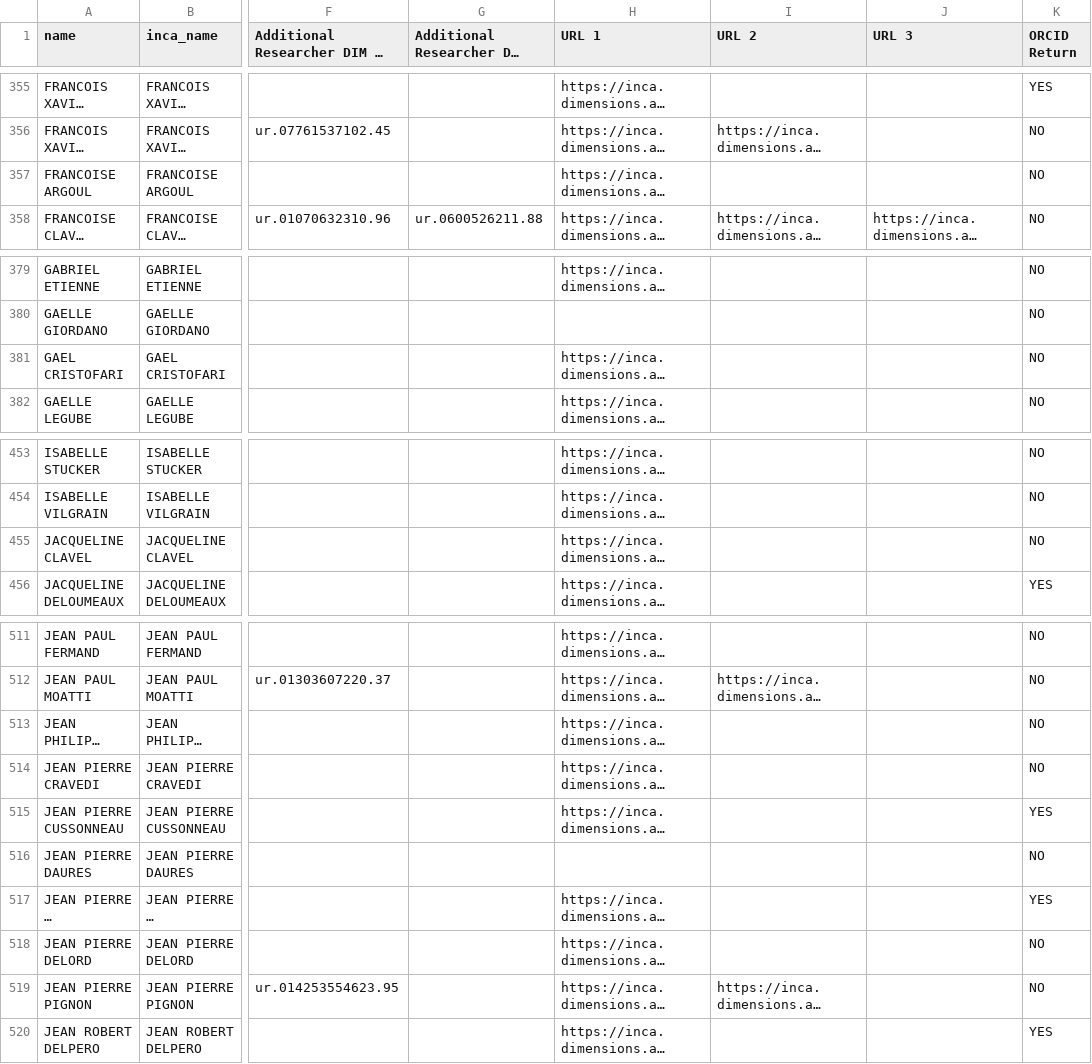
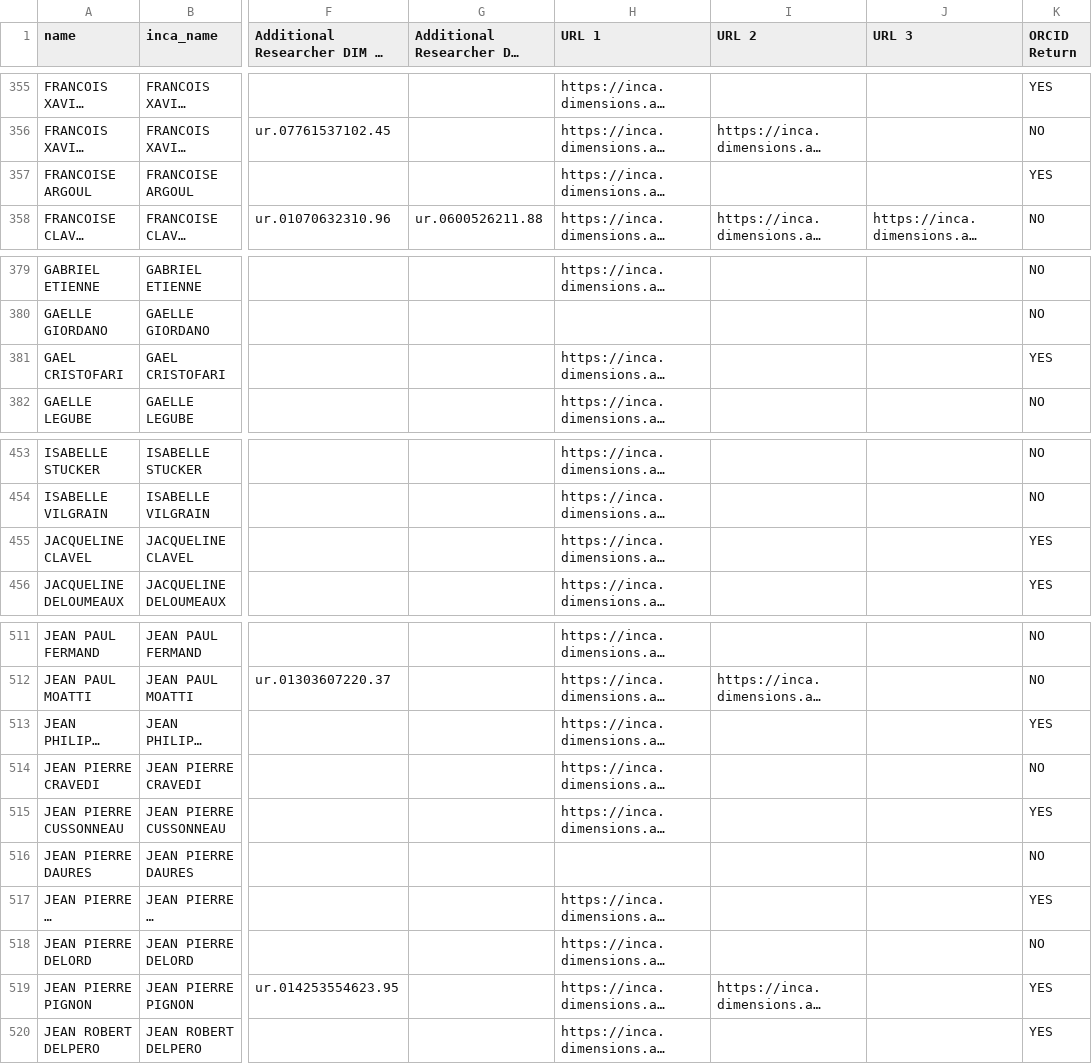
Before and after one commit to Coleridge-Initiative/helios, a CSV file: output/researcher_info/researcher_info_ORCID_returns.csv, drawn as a sheet; only a part is shown, gaps mark what is left out; long unchanged cells end in …; the diff covers the shown part only; the diff names each change by its address in the sheet, - before the commit and + after, or states it on an @@ line.

Commit message:
updated list of researcher ORCID responses

```diff
--- a/output/researcher_info/researcher_info_ORCID_returns.csv
+++ b/output/researcher_info/researcher_info_ORCID_returns.csv
-K357 (ORCID Return): NO
+K357 (ORCID Return): YES
-K381 (ORCID Return): NO
+K381 (ORCID Return): YES
-K455 (ORCID Return): NO
+K455 (ORCID Return): YES
-K513 (ORCID Return): NO
+K513 (ORCID Return): YES
-K519 (ORCID Return): NO
+K519 (ORCID Return): YES
```
Also changed, not shown: 14 edited cells elsewhere in this file, 1 other file.
